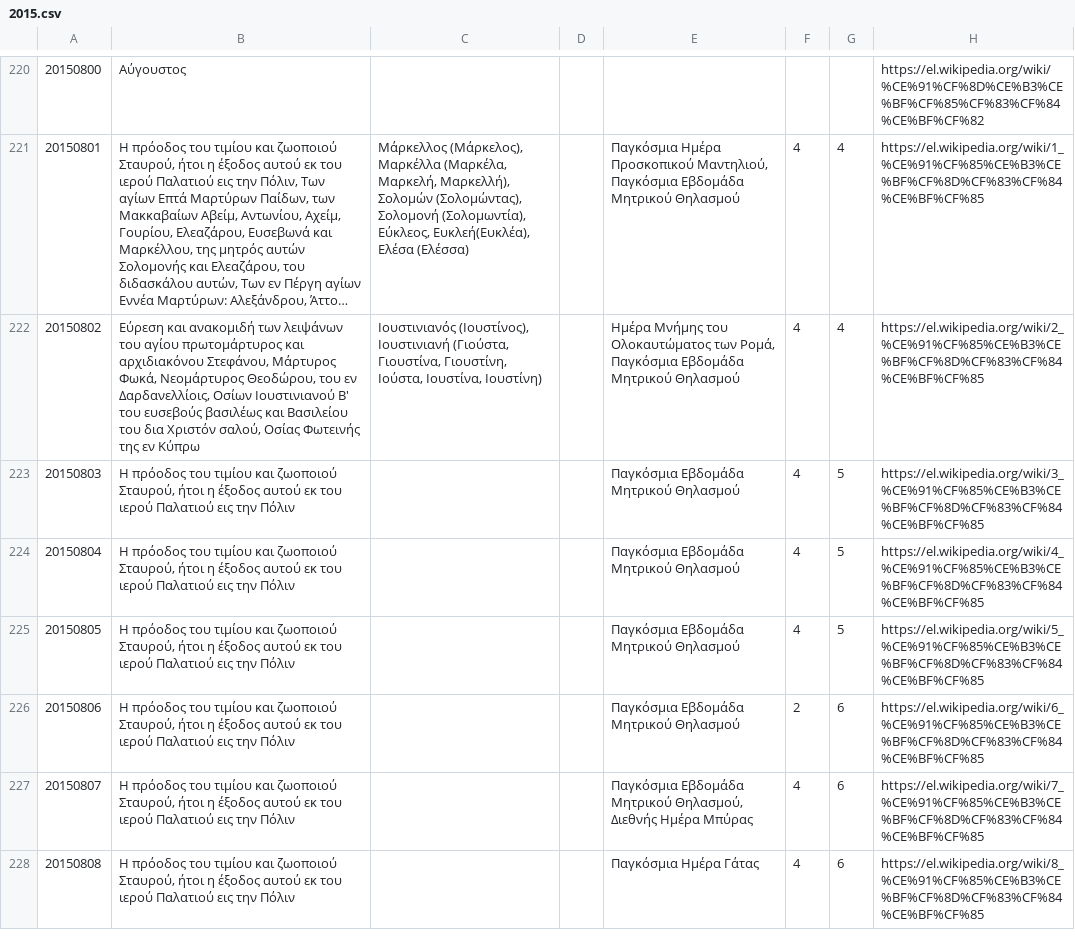
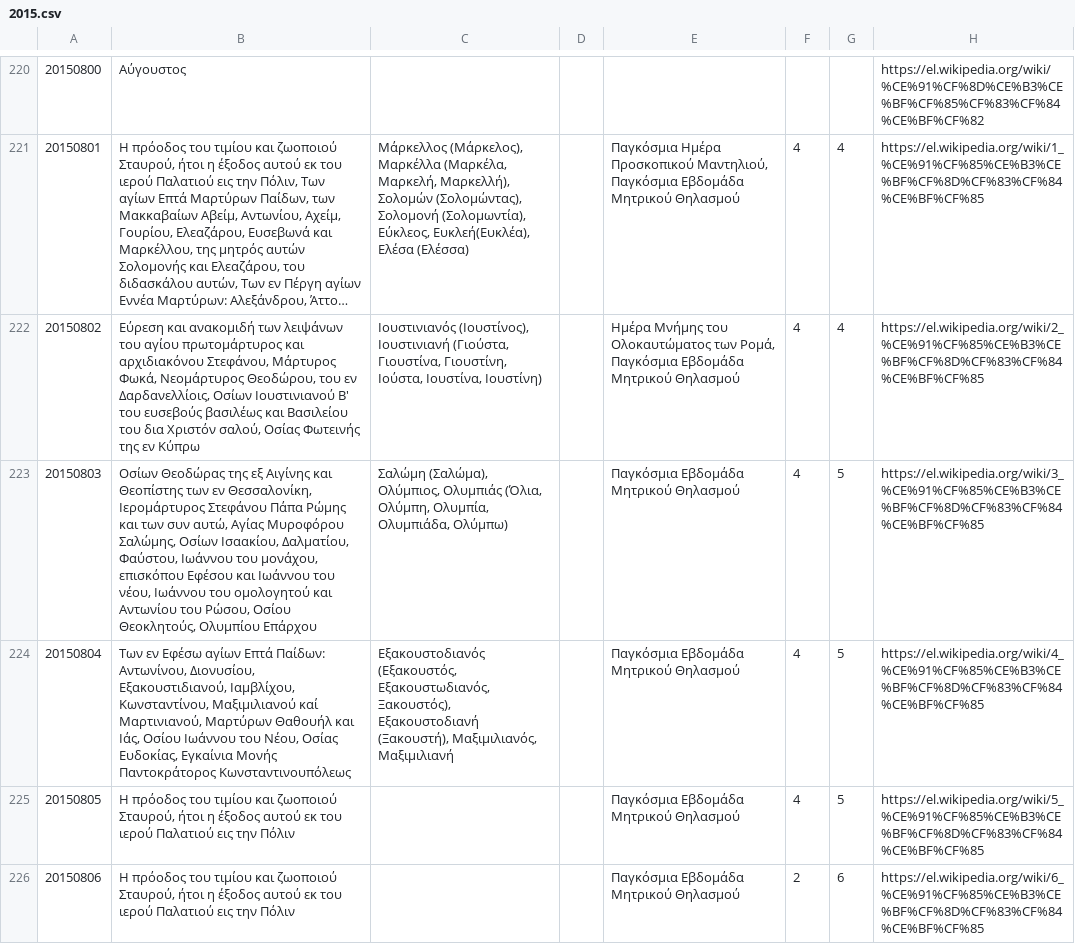
Before and after one commit to smekras/holydays-generator, a CSV file: files/2015.csv, drawn as a sheet; only a part is shown, gaps mark what is left out; the shorter side is filled out with more unchanged rows; long unchanged cells end in ….

```diff
--- a/files/2015.csv
+++ b/files/2015.csv
@@ -222,4 +222,4 @@
 20150802,"Εύρεση και ανακομιδή των λειψάνων του αγίου πρωτομάρτυρος και αρχιδιακόνου Στεφάνου, Μάρτυρος Φωκά, Νεομάρτυρος Θεοδώρου, του εν Δαρδανελλίοις, Οσίων Ιουστινιανού Β' του ευσεβούς βασιλέως και Βασιλείου του δια Χριστόν σαλού, Οσίας Φωτεινής της εν Κύπρω","Ιουστινιανός (Ιουστίνος), Ιουστινιανή (Γιούστα, Γιουστίνα, Γιουστίνη, Ιούστα, Ιουστίνα, Ιουστίνη)",,"Ημέρα Μνήμης του Ολοκαυτώματος των Ρομά, Παγκόσμια Εβδομάδα Μητρικού Θηλασμού",4,4,https://el.wikipedia.org/wiki/2_%CE%91%CF%85%CE%B3%CE%BF%CF%8D%CF%83%CF%84%CE%BF%CF%85
-20150803,"Η πρόοδος του τιμίου και ζωοποιού Σταυρού, ήτοι η έξοδος αυτού εκ του ιερού Παλατιού εις την Πόλιν",,,Παγκόσμια Εβδομάδα Μητρικού Θηλασμού,4,5,https://el.wikipedia.org/wiki/3_%CE%91%CF%85%CE%B3%CE%BF%CF%8D%CF%83%CF%84%CE%BF%CF%85
-20150804,"Η πρόοδος του τιμίου και ζωοποιού Σταυρού, ήτοι η έξοδος αυτού εκ του ιερού Παλατιού εις την Πόλιν",,,Παγκόσμια Εβδομάδα Μητρικού Θηλασμού,4,5,https://el.wikipedia.org/wiki/4_%CE%91%CF%85%CE%B3%CE%BF%CF%8D%CF%83%CF%84%CE%BF%CF%85
+20150803,"Οσίων Θεοδώρας της εξ Αιγίνης και Θεοπίστης των εν Θεσσαλονίκη, Ιερομάρτυρος Στεφάνου Πάπα Ρώμης και των συν αυτώ, Αγίας Μυροφόρου Σαλώμης, Οσίων Ισαακίου, Δαλματίου, Φαύστου, Ιωάννου του μονάχου, επισκόπου Εφέσου και Ιωάννου του νέου, Ιωάννου του ομολογητού και Αντωνίου του Ρώσου, Οσίου Θεοκλητούς, Ολυμπίου Επάρχου","Σαλώμη (Σαλώμα), Ολύμπιος, Ολυμπιάς (Όλια, Ολύμπη, Ολυμπία, Ολυμπιάδα, Ολύμπω)",,Παγκόσμια Εβδομάδα Μητρικού Θηλασμού,4,5,https://el.wikipedia.org/wiki/3_%CE%91%CF%85%CE%B3%CE%BF%CF%8D%CF%83%CF%84%CE%BF%CF%85
+20150804,"Των εν Εφέσω αγίων Επτά Παίδων: Αντωνίνου, Διονυσίου, Εξακουστιδιανού, Ιαμβλίχου, Κωνσταντίνου, Μαξιμιλιανού καί Μαρτινιανού, Μαρτύρων Θαθουήλ και Ιάς, Οσίου Ιωάννου του Νέου, Οσίας Ευδοκίας, Εγκαίνια Μονής Παντοκράτορος Κωνσταντινουπόλεως","Εξακουστοδιανός (Εξακουστός, Εξακουστωδιανός, Ξακουστός), Εξακουστοδιανή (Ξακουστή), Μαξιμιλιανός, Μαξιμιλιανή",,Παγκόσμια Εβδομάδα Μητρικού Θηλασμού,4,5,https://el.wikipedia.org/wiki/4_%CE%91%CF%85%CE%B3%CE%BF%CF%8D%CF%83%CF%84%CE%BF%CF%85
 20150805,"Η πρόοδος του τιμίου και ζωοποιού Σταυρού, ήτοι η έξοδος αυτού εκ του ιερού Παλατιού εις την Πόλιν",,,Παγκόσμια Εβδομάδα Μητρικού Θηλασμού,4,5,https://el.wikipedia.org/wiki/5_%CE%91%CF%85%CE%B3%CE%BF%CF%8D%CF%83%CF%84%CE%BF%CF%85
```
Also changed, not shown: files/2015-old.csv, 3 other files.
